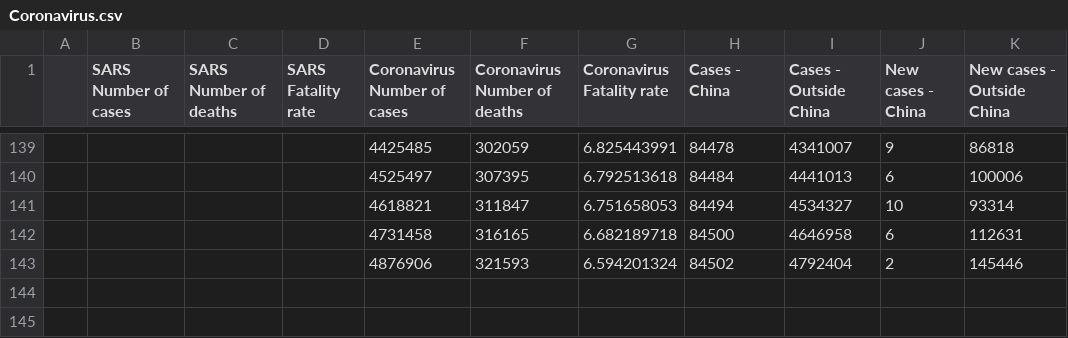
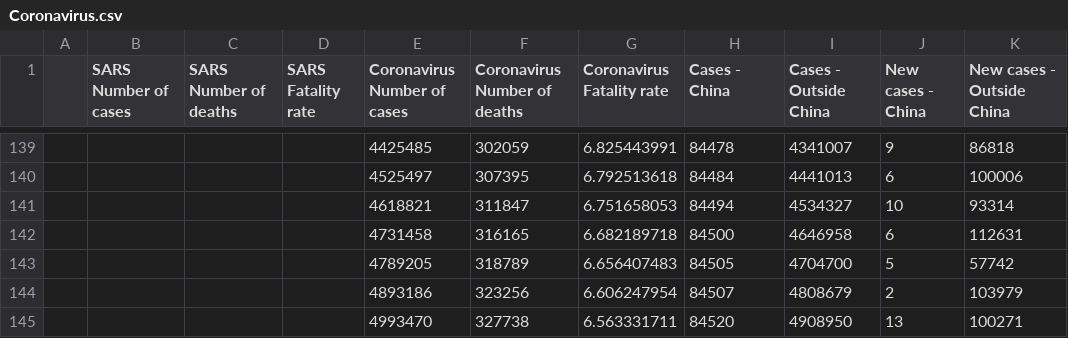
Before and after one commit to zacharieabid/EnergyScan, a CSV file: Coronavirus.csv, drawn as a sheet; only a part is shown, gaps mark what is left out; removed rows and columns are numbered as before the commit, all else as after; the diff names each change by its address in the sheet, - before the commit and + after, or states it on an @@ line.

Commit message:
Add files via upload
CORONA 220520

```diff
--- a/Coronavirus.csv
+++ b/Coronavirus.csv
-row 143:  |  |  |  | 4876906 | 321593 | 6.594201324 | 84502 | 4792404 | 2 | 145446
+row 143:  |  |  |  | 4789205 | 318789 | 6.656407483 | 84505 | 4704700 | 5 | 57742
+row 144:  |  |  |  | 4893186 | 323256 | 6.606247954 | 84507 | 4808679 | 2 | 103979
+row 145:  |  |  |  | 4993470 | 327738 | 6.563331711 | 84520 | 4908950 | 13 | 100271
```
